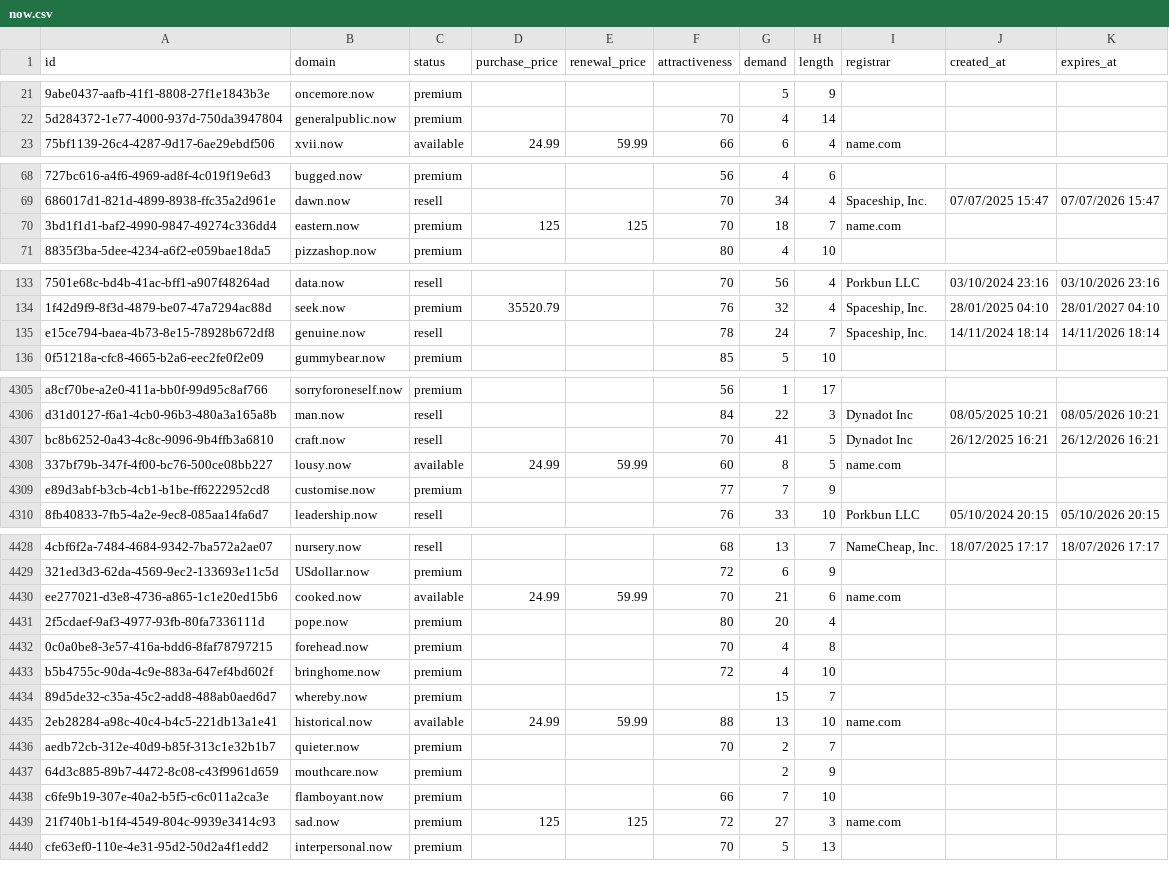
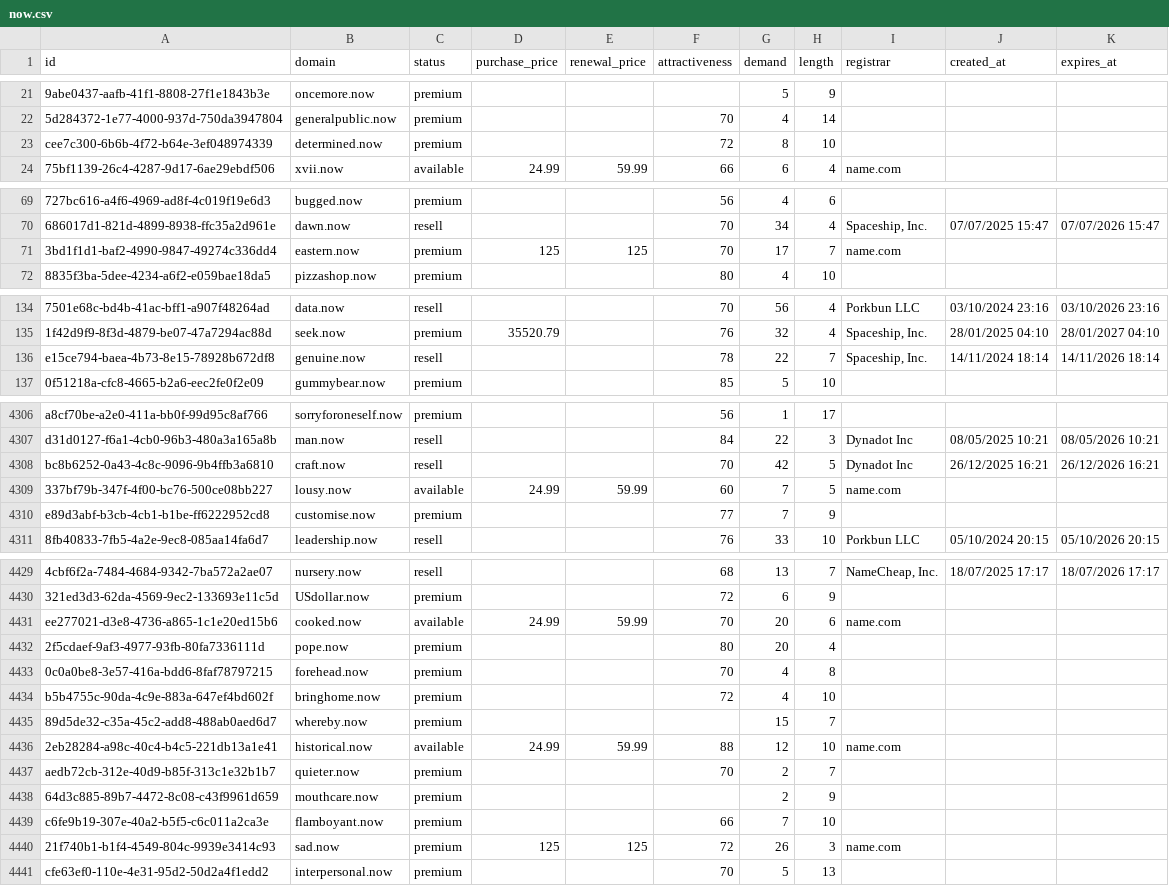
Before and after one commit to UniqueDomains/now-oneword-domains, a CSV file: now.csv, drawn as a sheet; only a part is shown, gaps mark what is left out; addresses are those after the commit; the diff covers the shown part only; the diff names each change by its address in the sheet, - before the commit and + after, or states it on an @@ line.

Commit message:
Domains update

```diff
--- a/now.csv
+++ b/now.csv
+row 23: cee7c300-6b6b-4f72-b64e-3ef048974339 | determined.now | premium |  |  | 72 | 8 | 10
-G71 (demand): 18
+G71 (demand): 17
-G136 (demand): 24
+G136 (demand): 22
-G4308 (demand): 41
+G4308 (demand): 42
-G4309 (demand): 8
+G4309 (demand): 7
-G4431 (demand): 21
+G4431 (demand): 20
-G4436 (demand): 13
+G4436 (demand): 12
-G4440 (demand): 27
+G4440 (demand): 26
```
Also changed, not shown: 62 edited cells elsewhere in this file, 3 other files.
